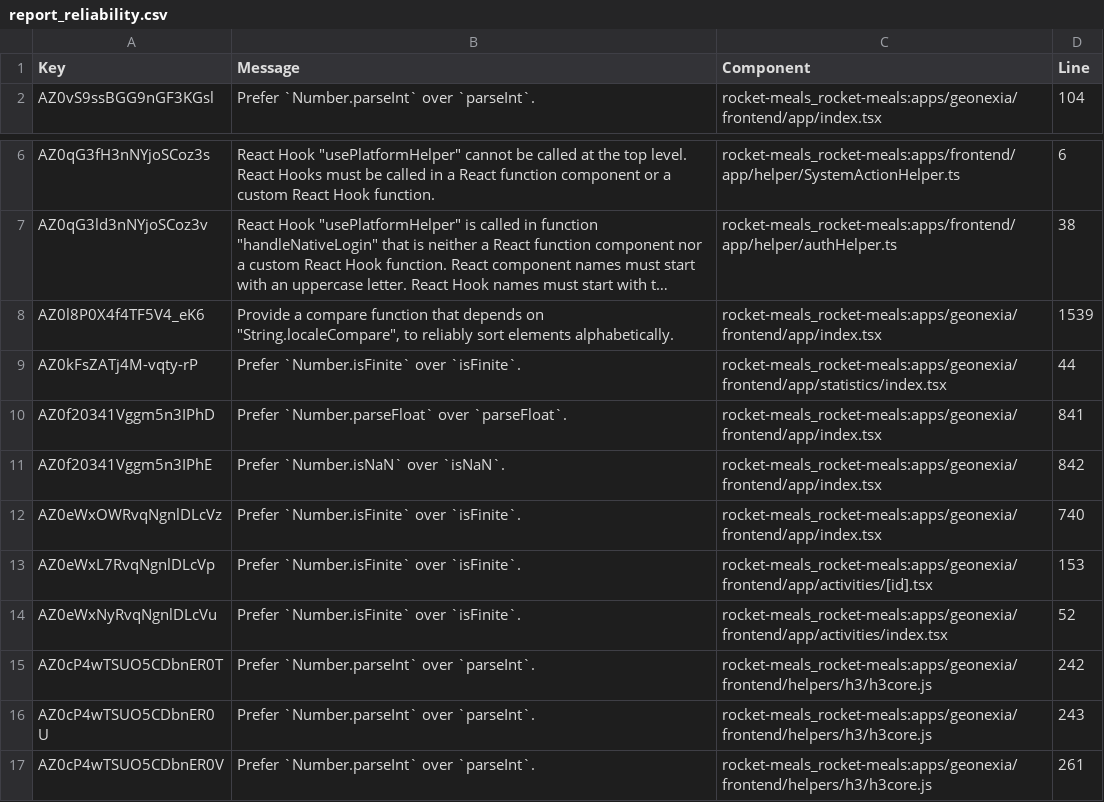
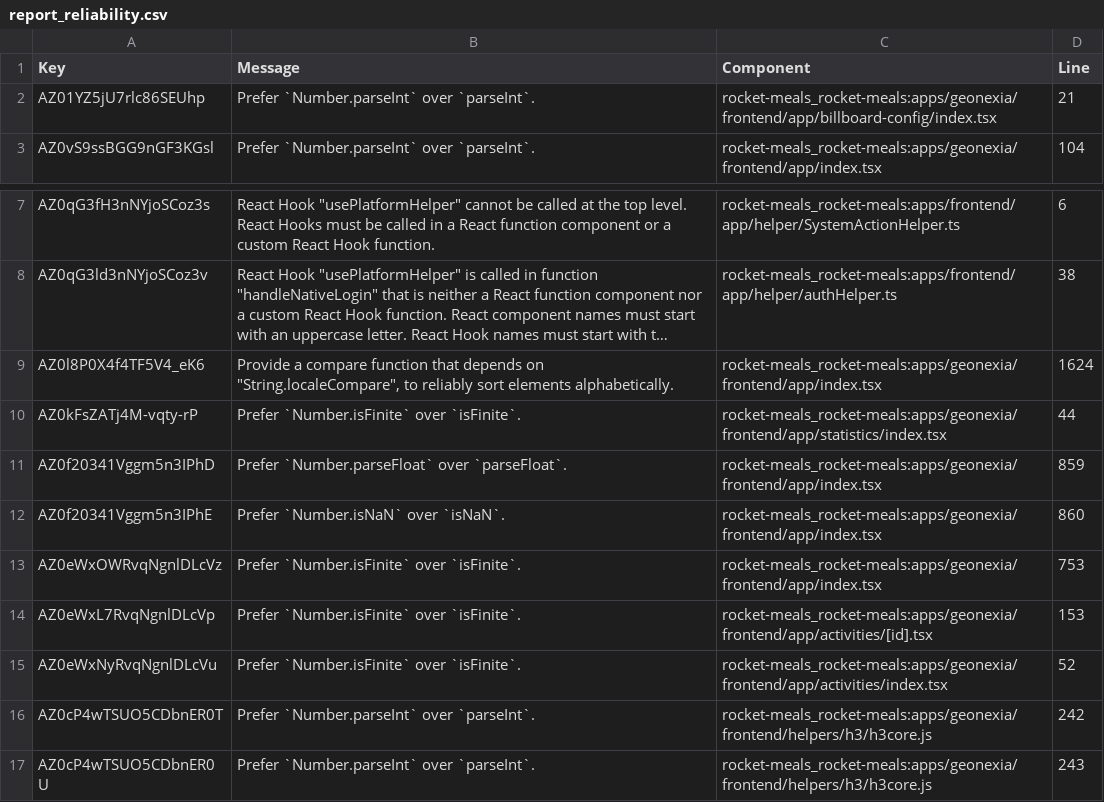
Before and after one commit to rocket-meals/swosy, a CSV file: reports/sonarCloud/report_reliability.csv, drawn as a sheet; only a part is shown, gaps mark what is left out; the shorter side is filled out with more unchanged rows; long unchanged cells end in …; addresses are those after the commit; the diff names each change by its address in the sheet, - before the commit and + after, or states it on an @@ line.

```diff
--- a/reports/sonarCloud/report_reliability.csv
+++ b/reports/sonarCloud/report_reliability.csv
+row 2: AZ01YZ5jU7rlc86SEUhp | Prefer `Number.parseInt` over `parseInt`. | rocket-meals_rocket-meals:apps/geonexia/frontend/app/billboard-config/index.tsx | 21
-D9 (Line): 1539
+D9 (Line): 1624
-D11 (Line): 841
+D11 (Line): 859
-D12 (Line): 842
+D12 (Line): 860
-D13 (Line): 740
+D13 (Line): 753
```
Also changed, not shown: 2 other files.
